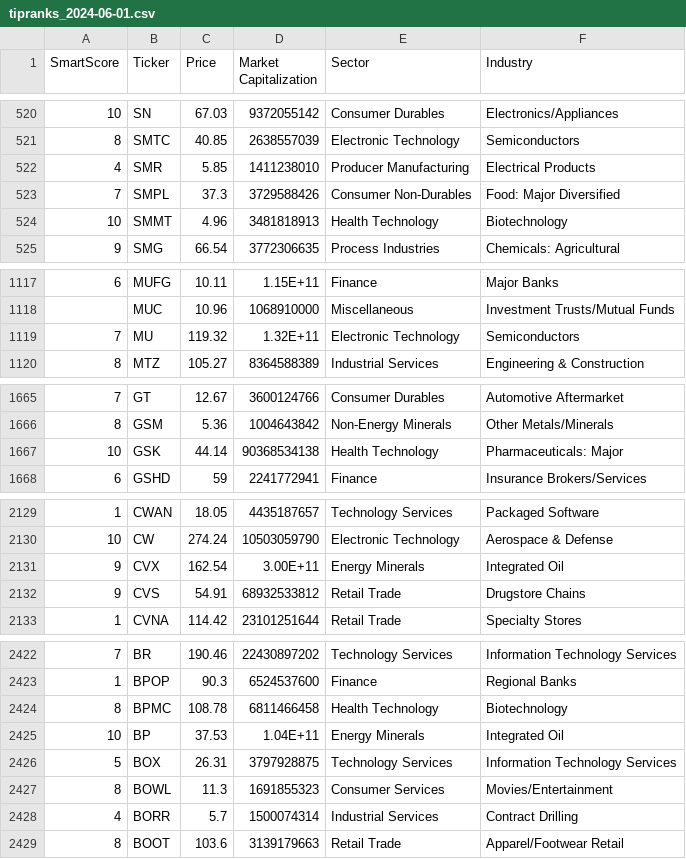
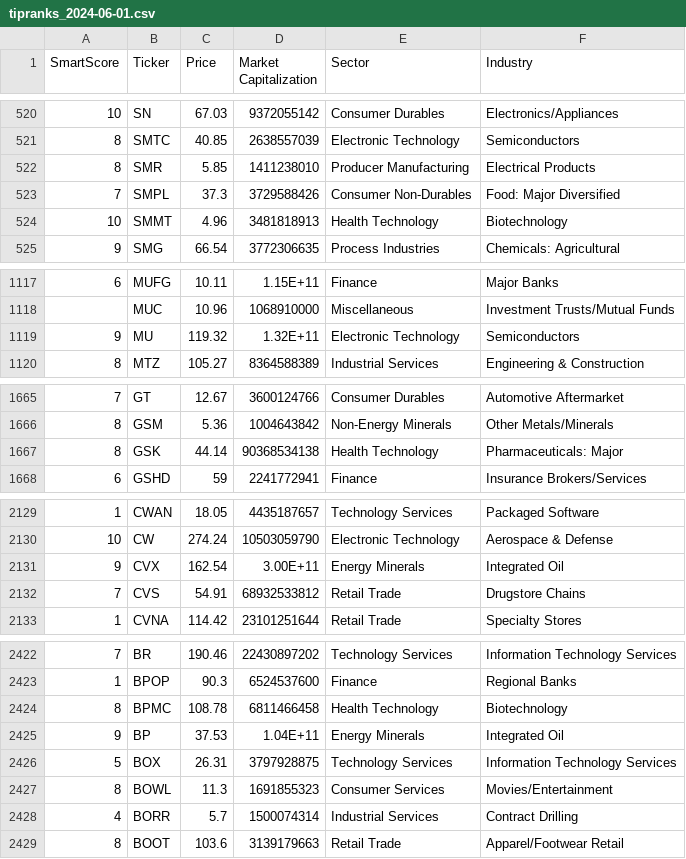
Before and after one commit to alirezax2/GurusFocusCrawl, a CSV file: tipranks/tipranks_2024-06-01.csv, drawn as a sheet; only a part is shown, gaps mark what is left out; the diff covers the shown part only; the diff names each change by its address in the sheet, - before the commit and + after, or states it on an @@ line.

```diff
--- a/tipranks/tipranks_2024-06-01.csv
+++ b/tipranks/tipranks_2024-06-01.csv
-A522 (SmartScore): 4
+A522 (SmartScore): 8
-A1119 (SmartScore): 7
+A1119 (SmartScore): 9
-A1667 (SmartScore): 10
+A1667 (SmartScore): 8
-A2132 (SmartScore): 9
+A2132 (SmartScore): 7
-A2425 (SmartScore): 10
+A2425 (SmartScore): 9
```
Also changed, not shown: 1 added row and 9 edited cells elsewhere in this file.
